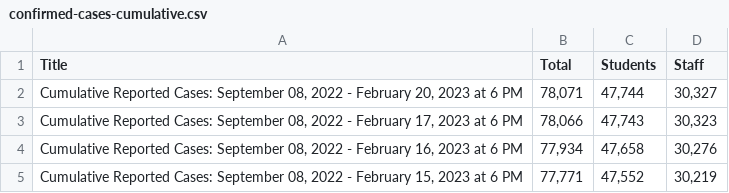
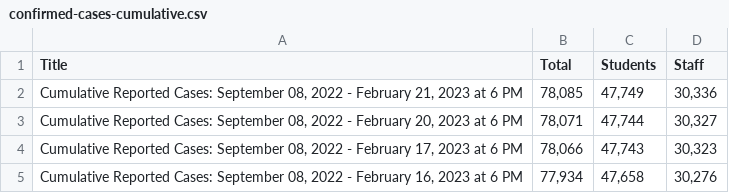
Before and after one commit to pressnyc/nyc-doe-covid-interventions, a CSV file: csv/confirmed-cases-cumulative.csv, drawn as a sheet; only a part is shown; the shorter side is filled out with more unchanged rows; the diff names each change by its address in the sheet, - before the commit and + after, or states it on an @@ line.

```diff
--- a/csv/confirmed-cases-cumulative.csv
+++ b/csv/confirmed-cases-cumulative.csv
+row 2: Cumulative Reported Cases: September 08, 2022 - February 21, 2023 at 6 PM | 78,085 | 47,749 | 30,336
```
Also changed, not shown: csv/actions-charter.csv, csv/actions.csv, 1 other file.
